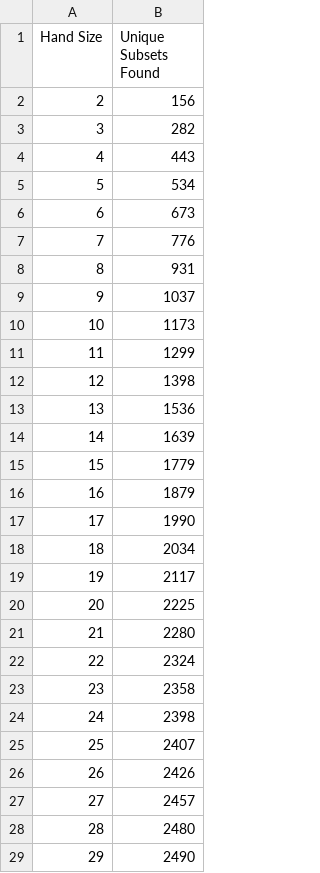
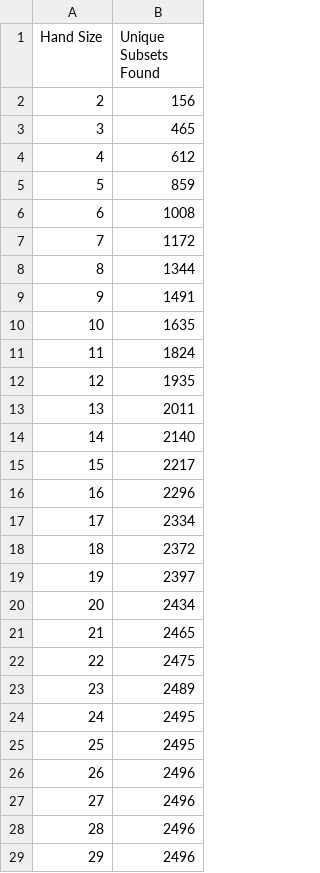
Before and after one commit to mozolgt/kamu-game, a CSV file: any_instance_summary.csv, drawn as a sheet; only a part is shown; the diff covers the shown part only.

```diff
--- a/any_instance_summary.csv
+++ b/any_instance_summary.csv
@@ -2,28 +2,28 @@ Hand Size,Unique Subsets Found
 2,156
-3,282
-4,443
-5,534
-6,673
-7,776
-8,931
-9,1037
-10,1173
-11,1299
-12,1398
-13,1536
-14,1639
-15,1779
-16,1879
-17,1990
-18,2034
-19,2117
-20,2225
-21,2280
-22,2324
-23,2358
-24,2398
-25,2407
-26,2426
-27,2457
-28,2480
-29,2490
+3,465
+4,612
+5,859
+6,1008
+7,1172
+8,1344
+9,1491
+10,1635
+11,1824
+12,1935
+13,2011
+14,2140
+15,2217
+16,2296
+17,2334
+18,2372
+19,2397
+20,2434
+21,2465
+22,2475
+23,2489
+24,2495
+25,2495
+26,2496
+27,2496
+28,2496
+29,2496
```
Also changed, not shown: 2 edited cells elsewhere in this file, 7 other files.
